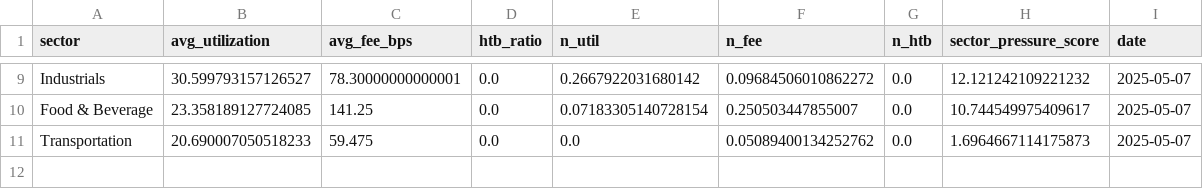
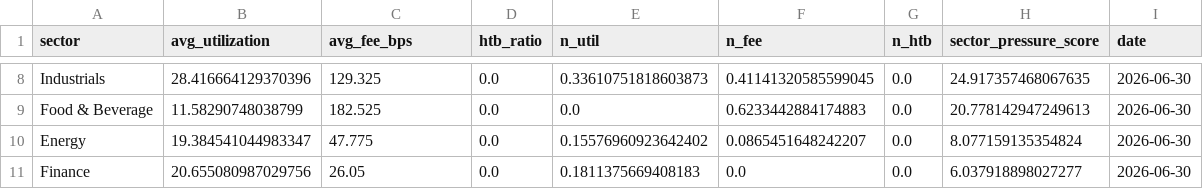
Before and after one commit to ThamesThanawat/SBL-availability-borrow-cost-tracker, a CSV file: data/processed/sbl_sector_pressure.csv, drawn as a sheet; only a part is shown, gaps mark what is left out; removed rows and columns are numbered as before the commit, all else as after; the diff covers the shown part only; the diff names each change by its address in the sheet, - before the commit and + after, or states it on an @@ line.

Commit message:
Calibrate 2026 mock SBL data

```diff
--- a/data/processed/sbl_sector_pressure.csv
+++ b/data/processed/sbl_sector_pressure.csv
-B8 (avg_utilization): 30.599793157126527
+B8 (avg_utilization): 28.416664129370396
-C8 (avg_fee_bps): 78.30000000000001
+C8 (avg_fee_bps): 129.325
-E8 (n_util): 0.2667922031680142
+E8 (n_util): 0.33610751818603873
-F8 (n_fee): 0.09684506010862272
+F8 (n_fee): 0.41141320585599045
-H8 (sector_pressure_score): 12.121242109221232
+H8 (sector_pressure_score): 24.917357468067635
-I8:I9 (date): 2025-05-07
+I8:I9 (date): 2026-06-30
-B9 (avg_utilization): 23.358189127724085
+B9 (avg_utilization): 11.58290748038799
-C9 (avg_fee_bps): 141.25
+C9 (avg_fee_bps): 182.525
-E9 (n_util): 0.07183305140728154
+E9 (n_util): 0.0
-F9 (n_fee): 0.250503447855007
+F9 (n_fee): 0.6233442884174883
-H9 (sector_pressure_score): 10.744549975409617
+H9 (sector_pressure_score): 20.778142947249613
-row 11: Transportation | 20.690007050518233 | 59.475 | 0.0 | 0.0 | 0.05089400134252762 | 0.0 | 1.6964667114175873 | 2025-05-07
+row 10: Energy | 19.384541044983347 | 47.775 | 0.0 | 0.15576960923642402 | 0.0865451648242207 | 0.0 | 8.077159135354824 | 2026-06-30
+row 11: Finance | 20.655080987029756 | 26.05 | 0.0 | 0.1811375669408183 | 0.0 | 0.0 | 6.037918898027277 | 2026-06-30
```
Also changed, not shown: 3 added rows, 4 removed rows and 20 edited cells elsewhere in this file, 8 other files.
